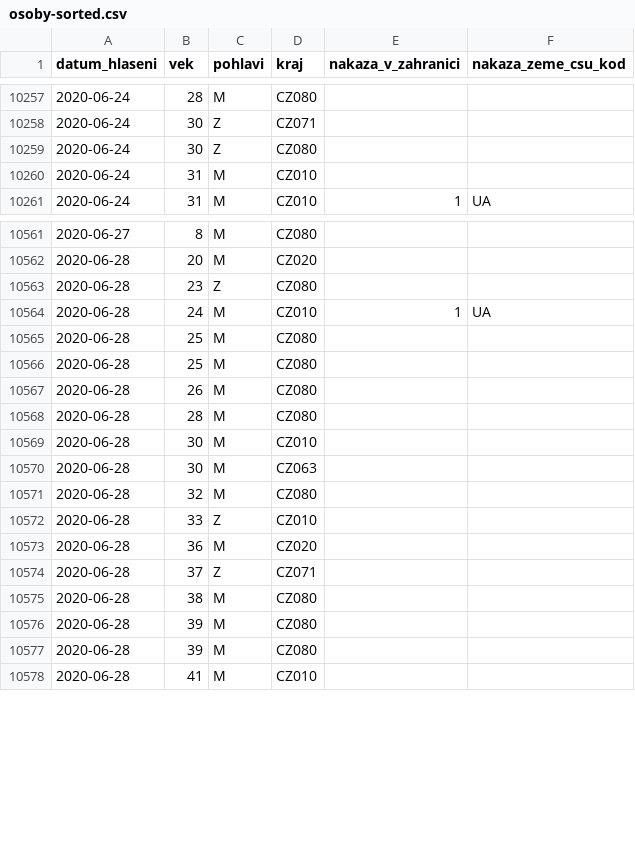
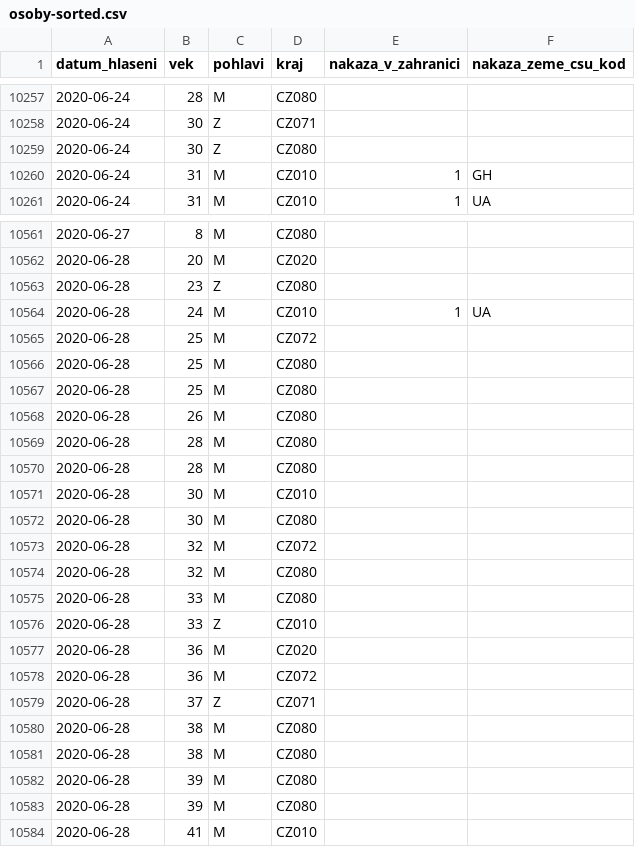
Before and after one commit to martin-majlis/covid-19, a CSV file: data/backup/onemocneni-aktualne.mzcr.cz_covid-19/osoby-sorted.csv, drawn as a sheet; only a part is shown, gaps mark what is left out; the diff covers the shown part only.

```diff
--- a/data/backup/onemocneni-aktualne.mzcr.cz_covid-19/osoby-sorted.csv
+++ b/data/backup/onemocneni-aktualne.mzcr.cz_covid-19/osoby-sorted.csv
@@ -10259,3 +10259,3 @@
 2020-06-24,30,Z,CZ080,,
-2020-06-24,31,M,CZ010,,
+2020-06-24,31,M,CZ010,1,GH
 2020-06-24,31,M,CZ010,1,UA
@@ -10564,2 +10564,3 @@
 2020-06-28,24,M,CZ010,1,UA
+2020-06-28,25,M,CZ072,,
 2020-06-28,25,M,CZ080,,
@@ -10568,8 +10569,13 @@
 2020-06-28,28,M,CZ080,,
+2020-06-28,28,M,CZ080,,
 2020-06-28,30,M,CZ010,,
-2020-06-28,30,M,CZ063,,
+2020-06-28,30,M,CZ080,,
+2020-06-28,32,M,CZ072,,
 2020-06-28,32,M,CZ080,,
+2020-06-28,33,M,CZ080,,
 2020-06-28,33,Z,CZ010,,
 2020-06-28,36,M,CZ020,,
+2020-06-28,36,M,CZ072,,
 2020-06-28,37,Z,CZ071,,
+2020-06-28,38,M,CZ080,,
 2020-06-28,38,M,CZ080,,
```
Also changed, not shown: 30 added rows elsewhere in this file, data/backup/onemocneni-aktualne.mzcr.cz_covid-19-v2/osoby-sorted.csv.
